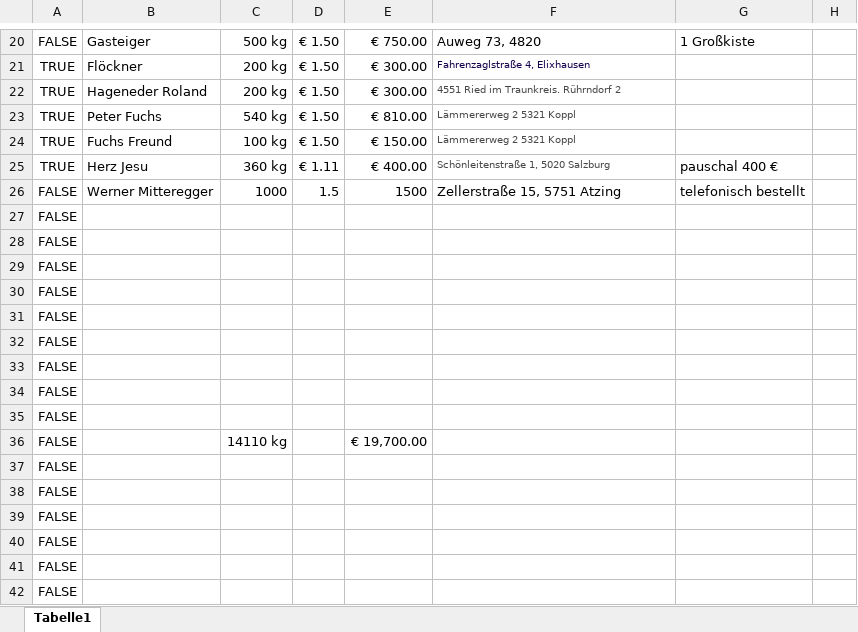
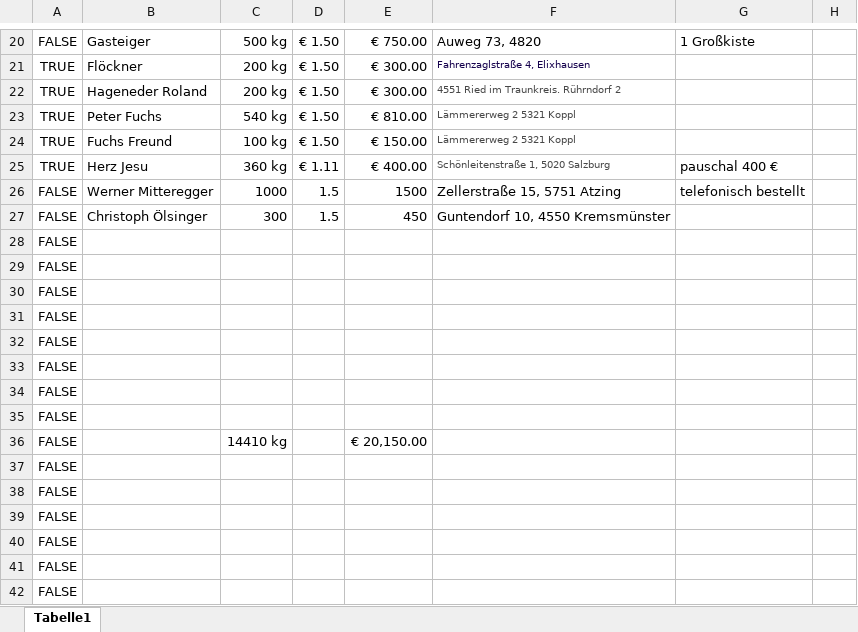
Before and after one commit to Dendak/mapa-rozvozu-ovoce, an Excel workbook: Obst.xlsx, sheet Tabelle1, drawn as a sheet; only a part is shown, gaps mark what is left out; values as stored, in another font and other column widths than the file's, no borders; conditional formats not drawn; removed rows and columns are numbered as before the commit, all else as after; the diff names each change by its address in the sheet, - before the commit and + after, or states it on an @@ line.

```diff
--- a/Obst.xlsx (sheet Tabelle1)
+++ b/Obst.xlsx (sheet Tabelle1)
+row 27: FALSE | Christoph Ölsinger | 300 | 1.5 | 450 | Guntendorf 10, 4550 Kremsmünster
-row 35: FALSE
-C36: 14110 kg
+C36: 14410 kg
-E36: € 19,700.00
+E36: € 20,150.00
```
